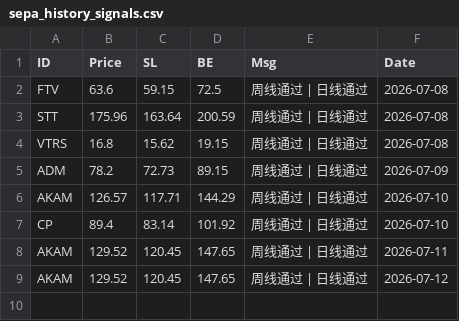
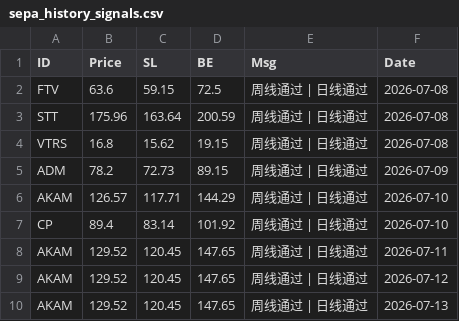
Before and after one commit to whimsical379/SEPA_Trend_Screener_Bot, a CSV file: sepa_history_signals.csv, drawn as a sheet; the diff names each change by its address in the sheet, - before the commit and + after, or states it on an @@ line.

```diff
--- a/sepa_history_signals.csv
+++ b/sepa_history_signals.csv
+row 10: AKAM | 129.52 | 120.45 | 147.65 | 周线通过 | 日线通过 | 2026-07-13
```
